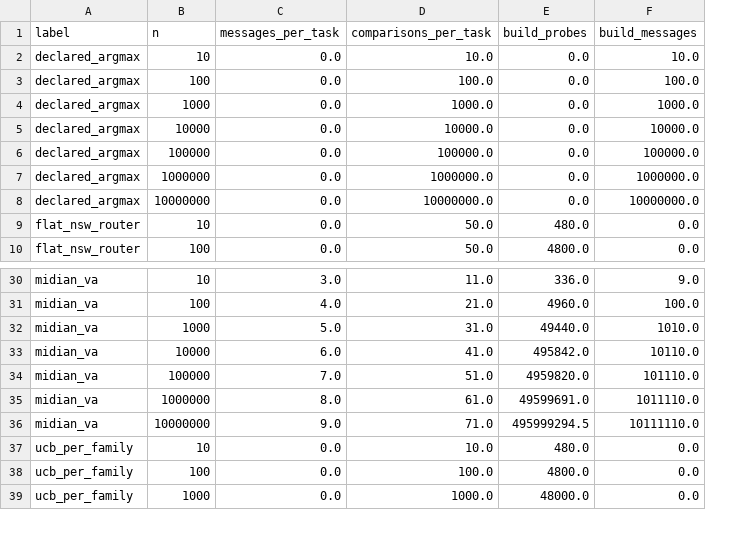
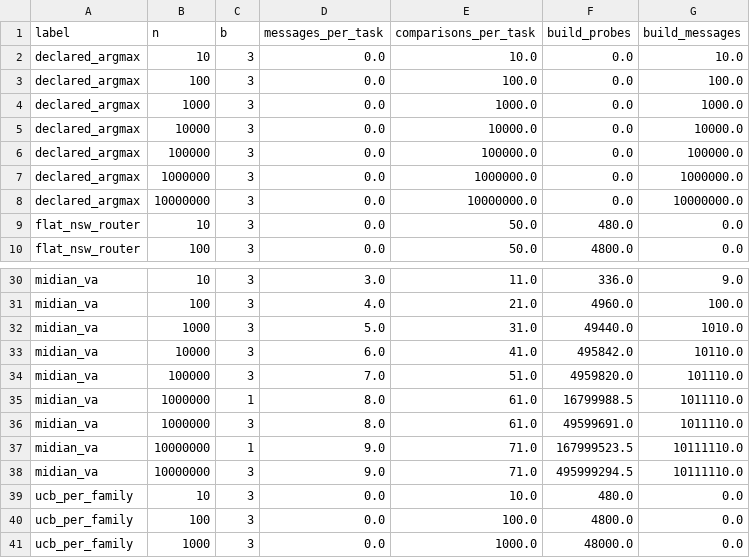
Before and after one commit to rsiegemit/midian-web, a CSV file: figures/condensed_sample/cost_by_n.csv, drawn as a sheet; only a part is shown, gaps mark what is left out; the diff names each change by its address in the sheet, - before the commit and + after, or states it on an @@ line.

Commit message:
Figures C/D replaced by efficiency figures; guide Part 6
- C: routing work per query vs n (MIDIAN ~ log n, flat methods ~ n), exact bernoulli_scale_v5 ledger
- D: energy per query vs queries served, MIDIAN-VA at n = 1e3/1e5/1e7 and b = 1/3/5 against the frameworks' supervisor-call band, with break-even points; every build count from the ledger
- old C (paired gaps) and D (heatmap) dropped from the condensed set; figure I folded into C/D
- docs/FIGURE_DATA_GUIDE.md: Part 6 for C/D; condensed_figs citations re-audited

```diff
--- a/figures/condensed_sample/cost_by_n.csv
+++ b/figures/condensed_sample/cost_by_n.csv
+column C (b), rows 2-10: all 3; rows 30-34: all 3; row 36: 3; rows 38-41: all 3
+row 35: midian_va | 1000000 | 1 | 8.0 | 61.0 | 16799988.5 | 1011110.0
+row 37: midian_va | 10000000 | 1 | 9.0 | 71.0 | 167999523.5 | 10111110.0
```
Also changed, not shown: 15 other files.
